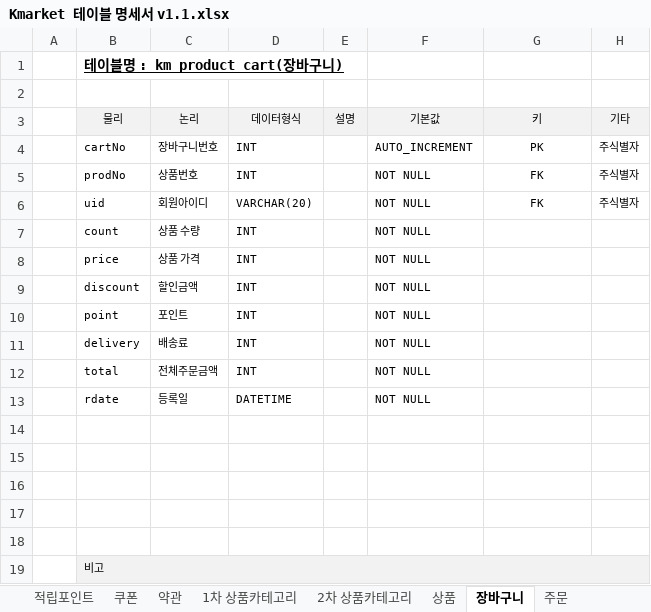
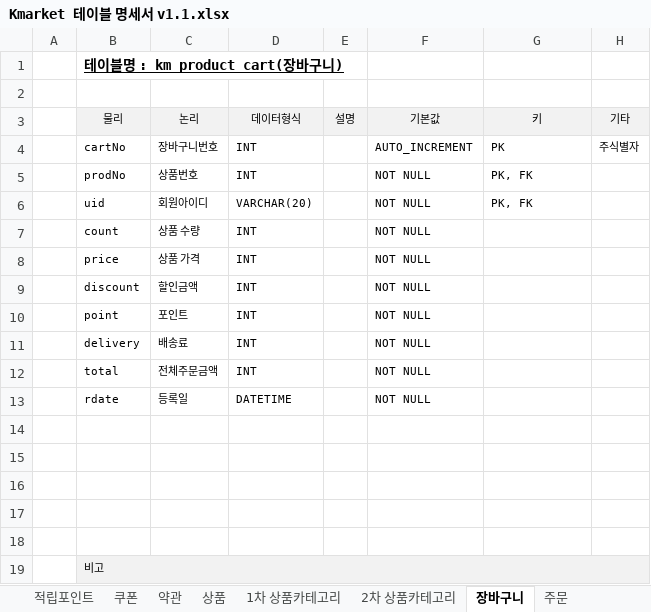
Before and after one commit to ooo3345sjh/Kmarket, an Excel workbook: DB/Kmarket 테이블 명세서 v1.1.xlsx, sheet 장바구니, drawn as a sheet; values as stored, in another font and other column widths than the file's, no borders; the diff names each change by its address in the sheet, - before the commit and + after, or states it on an @@ line.

```diff
--- a/DB/Kmarket 테이블 명세서 v1.1.xlsx (sheet 장바구니)
+++ b/DB/Kmarket 테이블 명세서 v1.1.xlsx (sheet 장바구니)
@@ sheet tab order changed: 적립포인트 | 쿠폰 | 약관 | 상품 | 1차 상품카테고리 | 2차 상품카테고리 | 장바구니 | 주문 @@
-G4:G6 alignment: center
+G4:G6 alignment: left
-G5:G6 (키): FK
+G5:G6 (키): PK, FK
-H5:H6 (기타): 주식별자
+H5:H6 (기타): (empty)
```
Also changed, not shown: sheet cs, sheet 주문 상품 아이템, sheet 상품리뷰, sheet 일반 회원, sheet 주문, sheet 판매자 회원, 1 more sheet, other sheet tabs, API/API 설계 서정현.xlsx, 11 other files.
